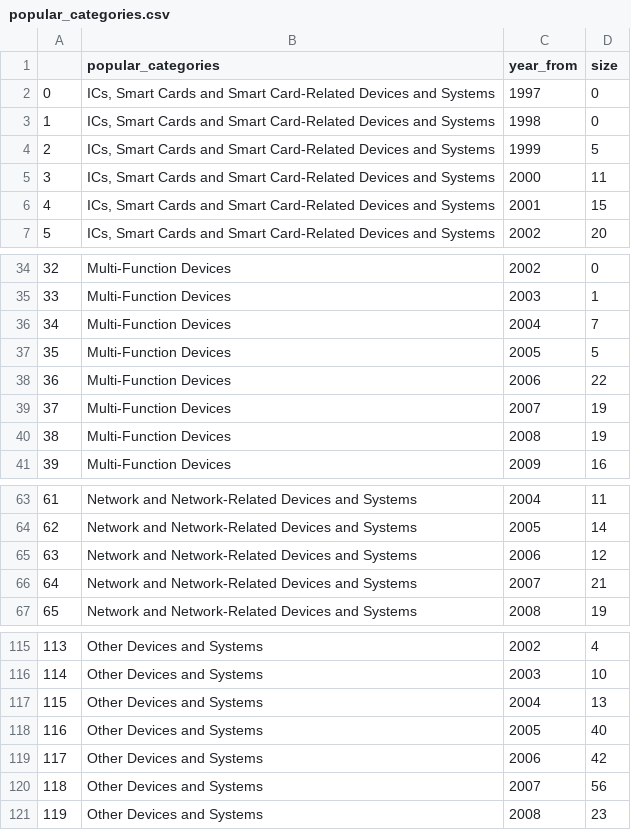
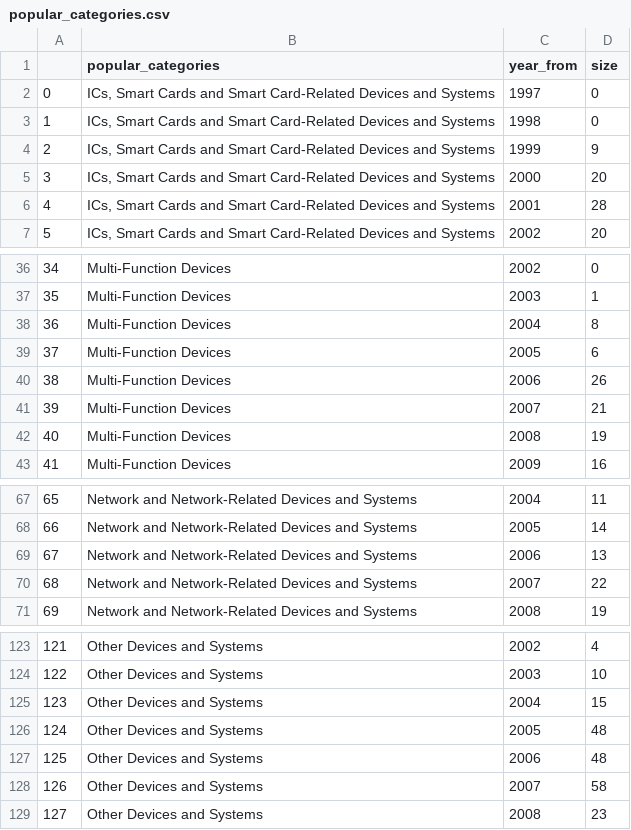
Before and after one commit to crocs-muni/sec-certs, a CSV file: paper_artifacts/chain_of_trust/data/plots/popular_categories.csv, drawn as a sheet; only a part is shown, gaps mark what is left out; addresses are those after the commit; the diff covers the shown part only; the diff names each change by its address in the sheet, - before the commit and + after, or states it on an @@ line.

```diff
--- a/paper_artifacts/chain_of_trust/data/plots/popular_categories.csv
+++ b/paper_artifacts/chain_of_trust/data/plots/popular_categories.csv
-D4 (size): 5
+D4 (size): 9
-D5 (size): 11
+D5 (size): 20
-D6 (size): 15
+D6 (size): 28
@@ column A renumbered between rows 31 and 144 @@
-D38 (size): 7
+D38 (size): 8
-D39 (size): 5
+D39 (size): 6
-D40 (size): 22
+D40 (size): 26
-D41 (size): 19
+D41 (size): 21
-D69 (size): 12
+D69 (size): 13
-D70 (size): 21
+D70 (size): 22
-D125 (size): 13
+D125 (size): 15
-D126 (size): 40
+D126 (size): 48
-D127 (size): 42
+D127 (size): 48
-D128 (size): 56
+D128 (size): 58
```
Also changed, not shown: 10 added rows and 16 edited cells elsewhere in this file, paper_artifacts/chain_of_trust/data/plots/interesting_schemes.csv, 3 other files.
